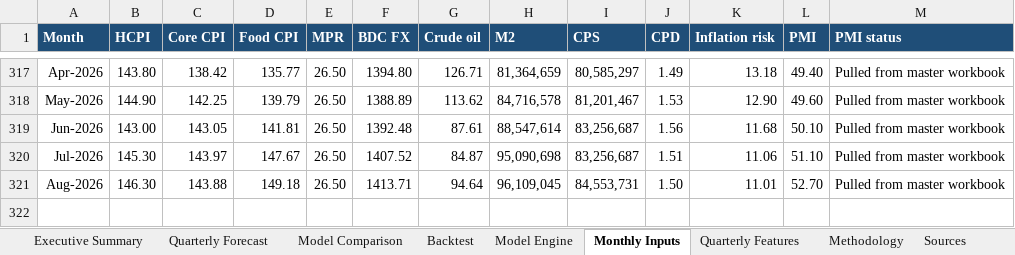
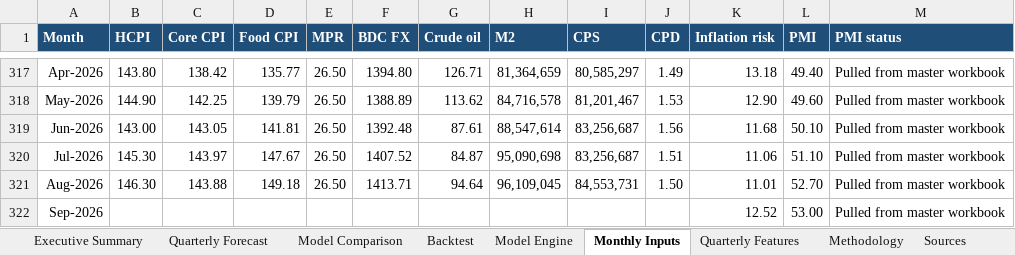
Before and after one commit to CAPE-ERC/NEWSLETTER-PROJECT, an Excel workbook: Nigeria GDP Nowcasting/Nigeria Quarterly GDP Nowcast.xlsx, sheet Monthly Inputs, drawn as a sheet; only a part is shown, gaps mark what is left out; values as stored, in another font and other column widths than the file's, no borders; the diff names each change by its address in the sheet, - before the commit and + after, or states it on an @@ line.

```diff
--- a/Nigeria GDP Nowcasting/Nigeria Quarterly GDP Nowcast.xlsx (sheet Monthly Inputs)
+++ b/Nigeria GDP Nowcasting/Nigeria Quarterly GDP Nowcast.xlsx (sheet Monthly Inputs)
+row 322: Sep-2026 |  |  |  |  |  |  |  |  |  | 12.52 | 53.00 | Pulled from master workbook
```
Also changed, not shown: sheet Model Engine, sheet Methodology, sheet Executive Summary, sheet Quarterly Forecast, sheet Sources, charts or pictures, 22 other files.
